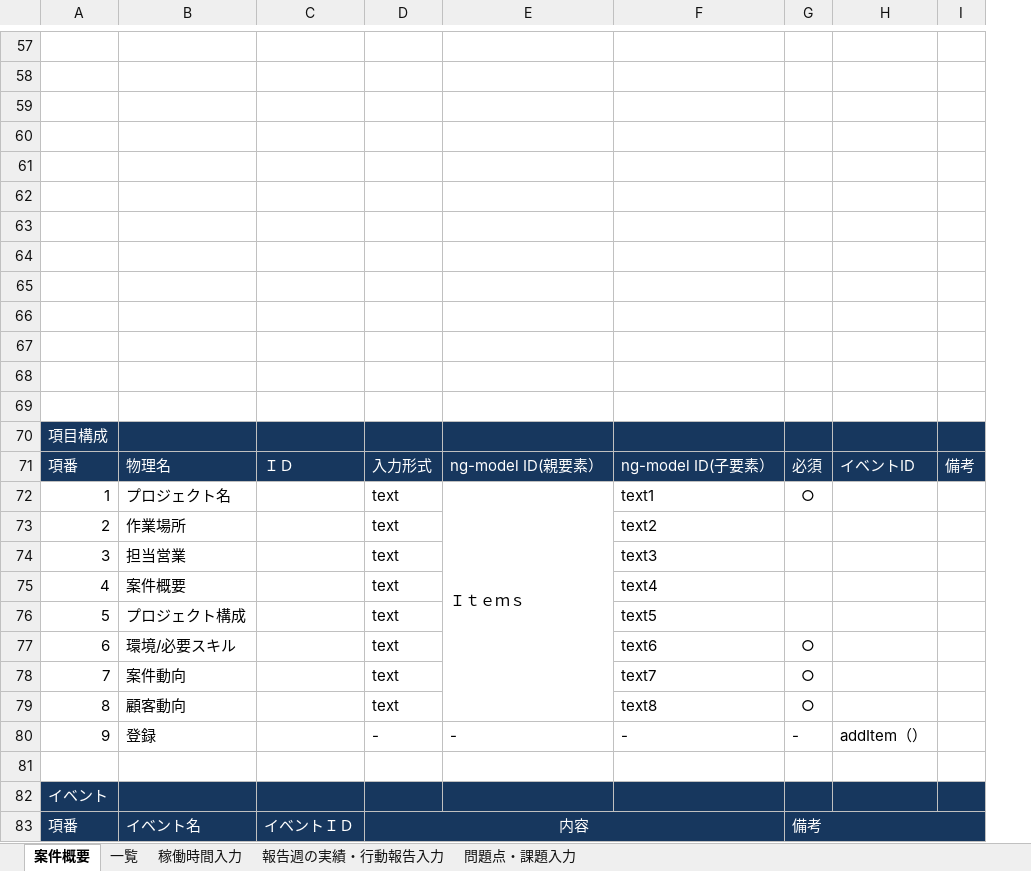
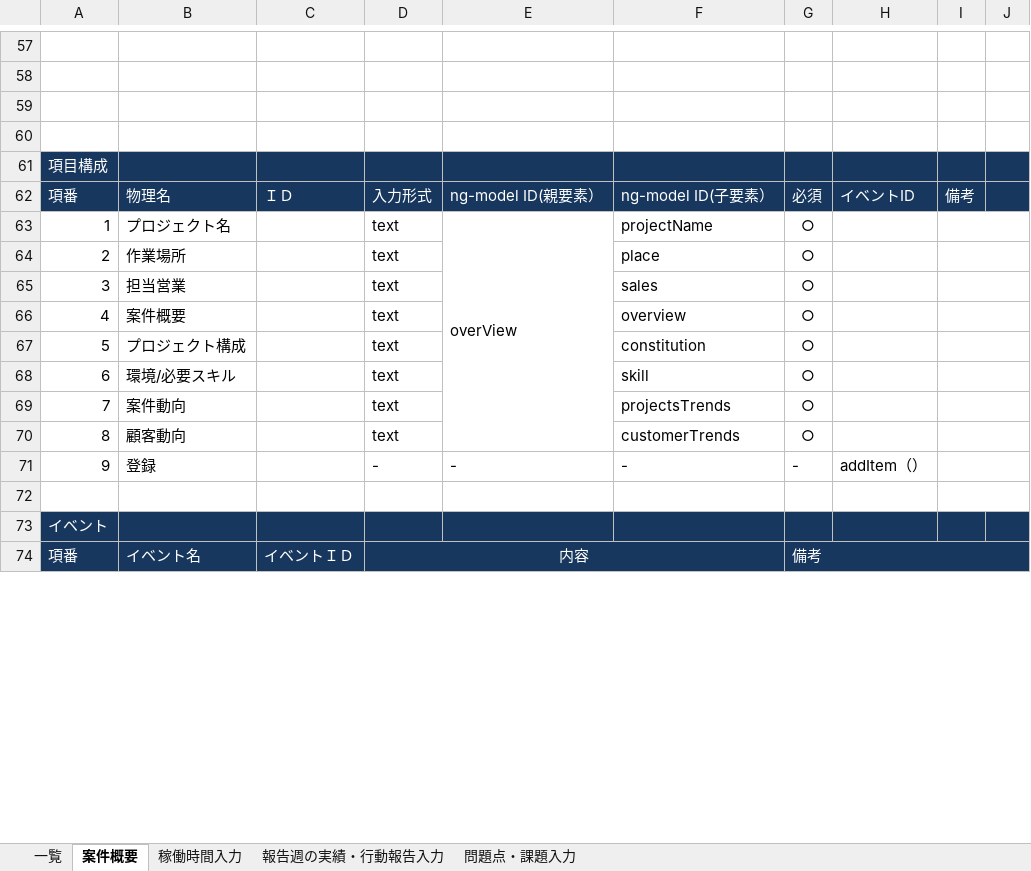
Before and after one commit to systemdevelopment/weeklyReport, an Excel workbook: doc/画面設計書.xlsx, sheet 案件概要, drawn as a sheet; only a part is shown, gaps mark what is left out; values as stored, in another font and other column widths than the file's, no borders; charts and pictures not drawn; removed rows and columns are numbered as before the commit, all else as after; the diff covers the shown part only; the diff names each change by its address in the sheet, - before the commit and + after, or states it on an @@ line.

```diff
--- a/doc/画面設計書.xlsx (sheet 案件概要)
+++ b/doc/画面設計書.xlsx (sheet 案件概要)
@@ sheet tab order changed: 一覧 | 案件概要 | 稼働時間入力 | 報告週の実績・行動報告入力 | 問題点・課題入力 @@
-column F, rows 71-80: ng-model ID(子要素） | text1 | text2 | text3 | text4 | text5 | text6 | text7 | text8 | -
+column F, rows 62-71: ng-model ID(子要素） | projectName | place | sales | overview | constitution | skill | projectsTrends | customerTrends | -
+column J, empty
-row 61: (empty)
-row 62: (empty)
-row 63: (empty)
-row 64: (empty)
-row 65: (empty)
-row 66: (empty)
-row 67: (empty)
-row 68: (empty)
-row 69: (empty)
-E63: Ｉｔｅｍｓ
+E63: overView
+I63:J63 merged
-G64:G67: (empty)
+G64:G67: ○
+I64:J64 merged
+I65:J65 merged
+I66:J66 merged
+I67:J67 merged
+I68:J68 merged
+I69:J69 merged
+I70:J70 merged
+I71:J71 merged
+I72:J72 merged
```
Also changed, not shown: 10 removed rows and 2 edited cells elsewhere in this sheet, sheet 一覧, sheet 問題点・課題入力, sheet 稼働時間入力, sheet 報告週の実績・行動報告入力, charts or pictures.
